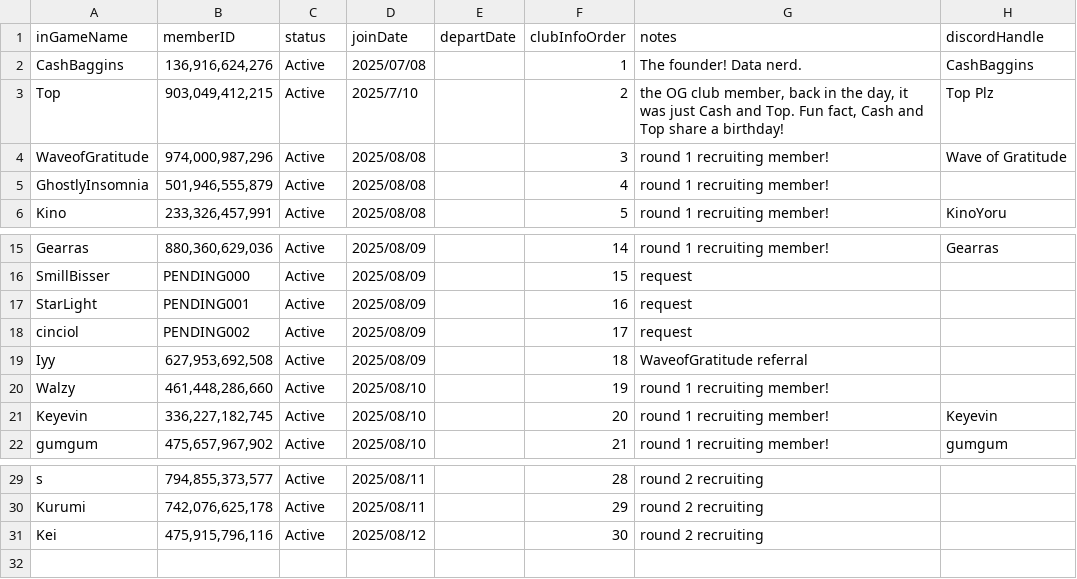
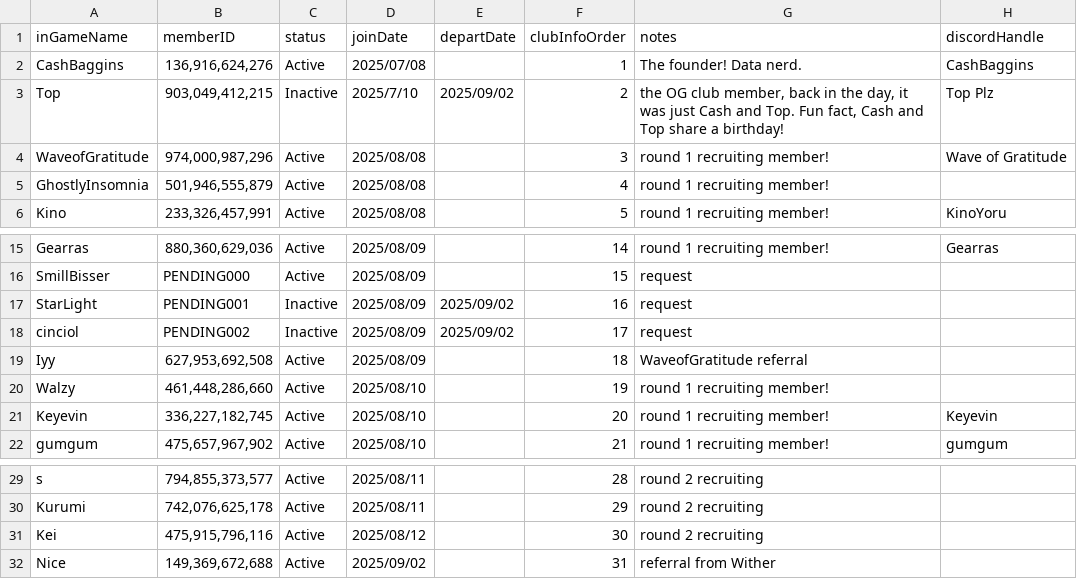
Before and after one commit to sdrawkcaBdeT/prettyDerbyClubAnalysis, a CSV file: members.csv, drawn as a sheet; only a part is shown, gaps mark what is left out.

Commit message:
new member changes + removing redundant code

```diff
--- a/members.csv
+++ b/members.csv
@@ -2,3 +2,3 @@ inGameName,memberID,status,joinDate,departDate,clubInfoOrder,notes,discordHandle
 CashBaggins,"136,916,624,276",Active,2025/07/08,,1,The founder! Data nerd.,CashBaggins
-Top,"903,049,412,215",Active,2025/7/10,,2,"the OG club member, back in the day, it was just Cash and Top. Fun fact, Cash and Top share a birthday!",Top Plz
+Top,"903,049,412,215",Inactive,2025/7/10,2025/09/02,2,"the OG club member, back in the day, it was just Cash and Top. Fun fact, Cash and Top share a birthday!",Top Plz
 WaveofGratitude,"974,000,987,296",Active,2025/08/08,,3,round 1 recruiting member!,Wave of Gratitude
@@ -16,4 +16,4 @@ Gearras,"880,360,629,036",Active,2025/08/09,,14,round 1 recruiting member!,Gearr
 SmillBisser,PENDING000,Active,2025/08/09,,15,request,
-StarLight,PENDING001,Active,2025/08/09,,16,request,
-cinciol,PENDING002,Active,2025/08/09,,17,request,
+StarLight,PENDING001,Inactive,2025/08/09,2025/09/02,16,request,
+cinciol,PENDING002,Inactive,2025/08/09,2025/09/02,17,request,
 Iyy,"627,953,692,508",Active,2025/08/09,,18,WaveofGratitude referral,
@@ -31 +31,2 @@ Kurumi,"742,076,625,178",Active,2025/08/11,,29,round 2 recruiting,
 Kei,"475,915,796,116",Active,2025/08/12,,30,round 2 recruiting,
+Nice,"149,369,672,688",Active,2025/09/02,,31,referral from Wither,
```
Also changed, not shown: 5 other files.
